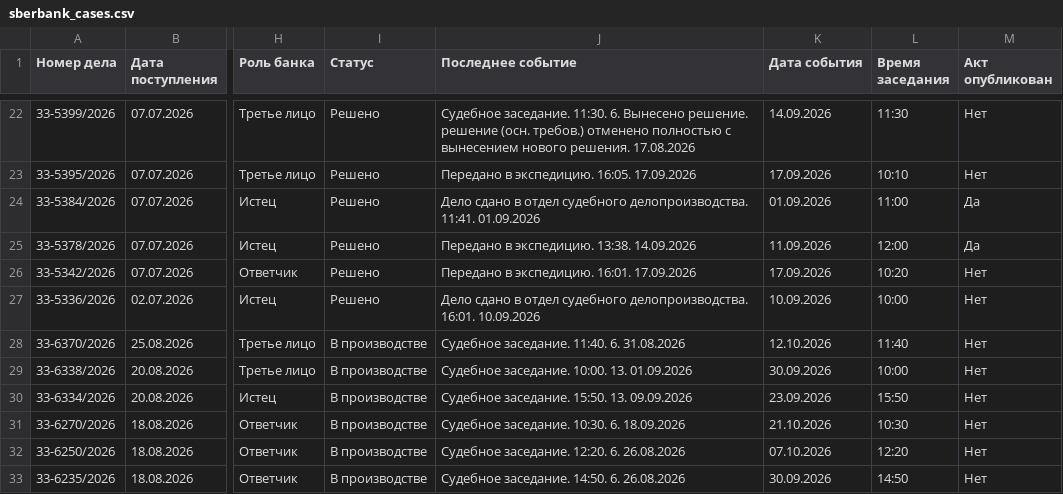
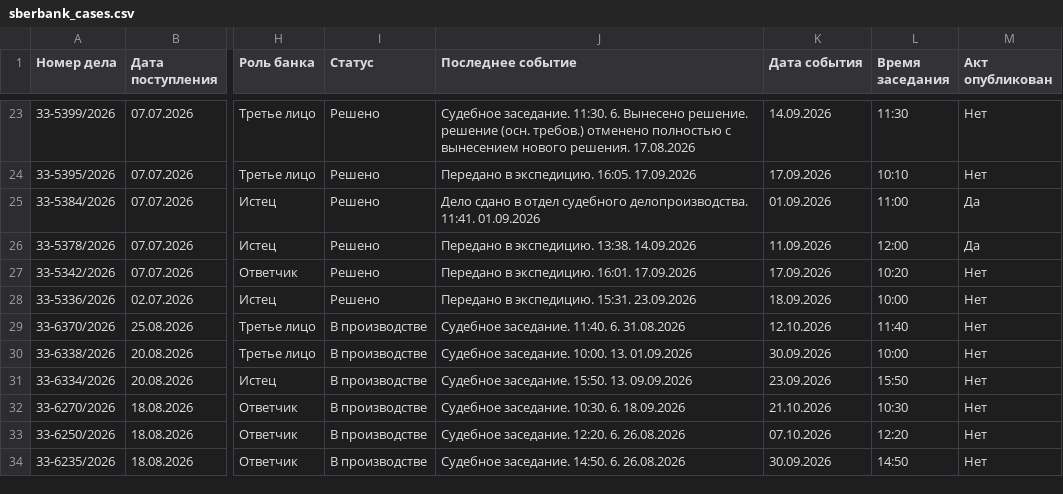
Before and after one commit to SelivanovAS/dashboard-tyumen, a CSV file: data/sberbank_cases.csv, drawn as a sheet; only a part is shown, gaps mark what is left out; addresses are those after the commit; the diff covers the shown part only; the diff names each change by its address in the sheet, - before the commit and + after, or states it on an @@ line.

```diff
--- a/data/sberbank_cases.csv
+++ b/data/sberbank_cases.csv
-J28 (Последнее событие): Дело сдано в отдел судебного делопроизводства. 16:01. 10.09.2026
+J28 (Последнее событие): Передано в экспедицию. 15:31. 23.09.2026
-K28 (Дата события): 10.09.2026
+K28 (Дата события): 18.09.2026
```
Also changed, not shown: 1 added row and 18 edited cells elsewhere in this file, data/sberbank_cases_archive.csv, 8 other files.
